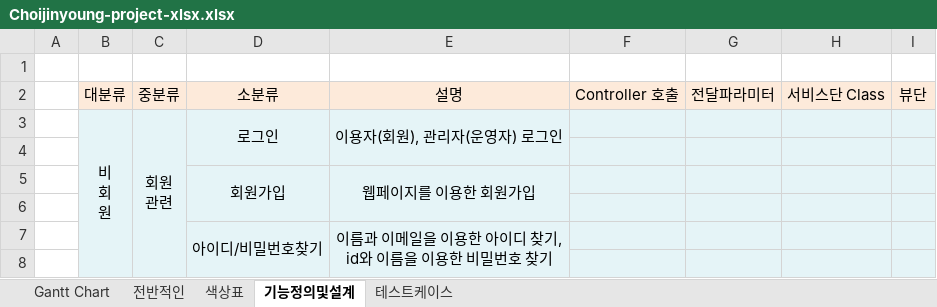
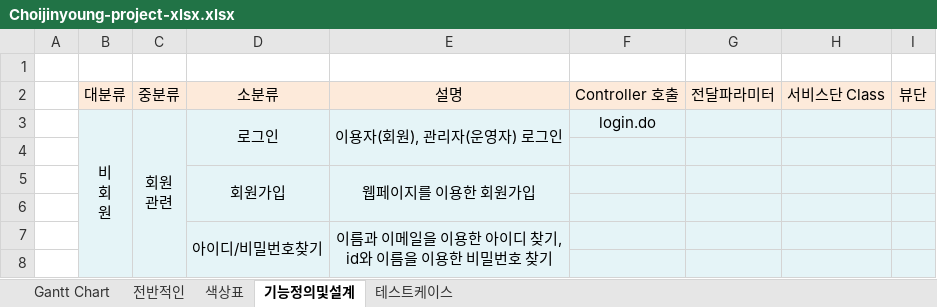
Before and after one commit to ChoiDV/learning, an Excel workbook: solo project/07_1'st Project/Choijinyoung-project-xlsx.xlsx, sheet 기능정의및설계, drawn as a sheet; only a part is shown; values as stored, in another font and other column widths than the file's, no borders; the diff names each change by its address in the sheet, - before the commit and + after, or states it on an @@ line.

Commit message:
06-28

```diff
--- a/solo project/07_1'st Project/Choijinyoung-project-xlsx.xlsx (sheet 기능정의및설계)
+++ b/solo project/07_1'st Project/Choijinyoung-project-xlsx.xlsx (sheet 기능정의및설계)
-F3: (empty)
+F3: login.do
```
